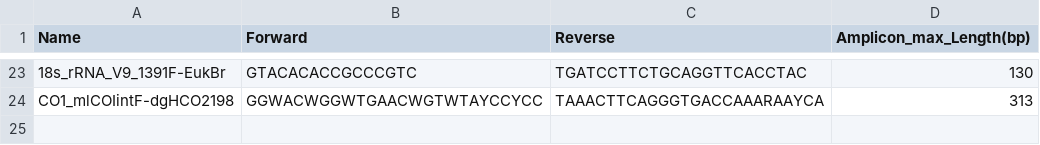
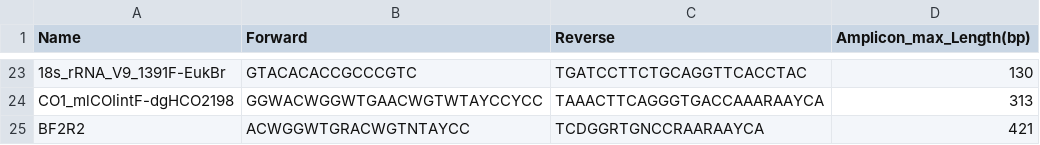
Before and after one commit to bio-apple/eDNA, a TSV file: script/primer.tsv, drawn as a sheet; only a part is shown, gaps mark what is left out; the diff names each change by its address in the sheet, - before the commit and + after, or states it on an @@ line.

```diff
--- a/script/primer.tsv
+++ b/script/primer.tsv
+row 25: BF2R2 | ACWGGWTGRACWGTNTAYCC | TCDGGRTGNCCRAARAAYCA | 421
```
Also changed, not shown: 12 other files.
